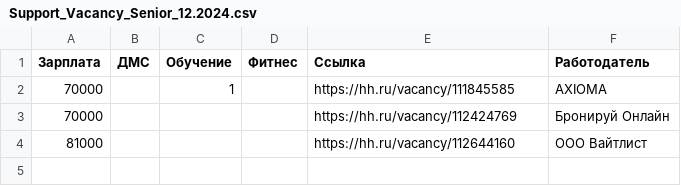
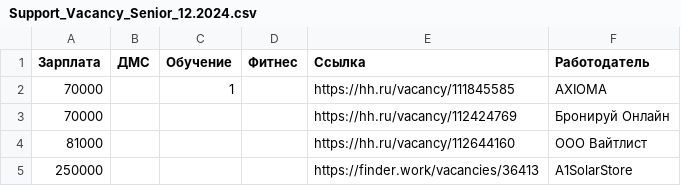
Before and after one commit to Dmitryi/hr-dashboard, a CSV file: Support_Vacancy_Senior_12.2024.csv, drawn as a sheet; the diff names each change by its address in the sheet, - before the commit and + after, or states it on an @@ line.

```diff
--- a/Support_Vacancy_Senior_12.2024.csv
+++ b/Support_Vacancy_Senior_12.2024.csv
+row 5: 250000 |  |  |  | https://finder.work/vacancies/36413 | A1SolarStore
```
Also changed, not shown: 2 other files.
